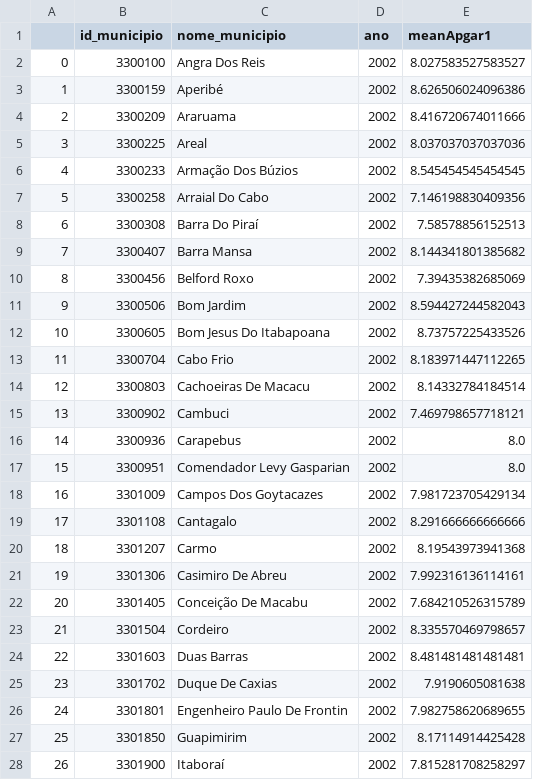
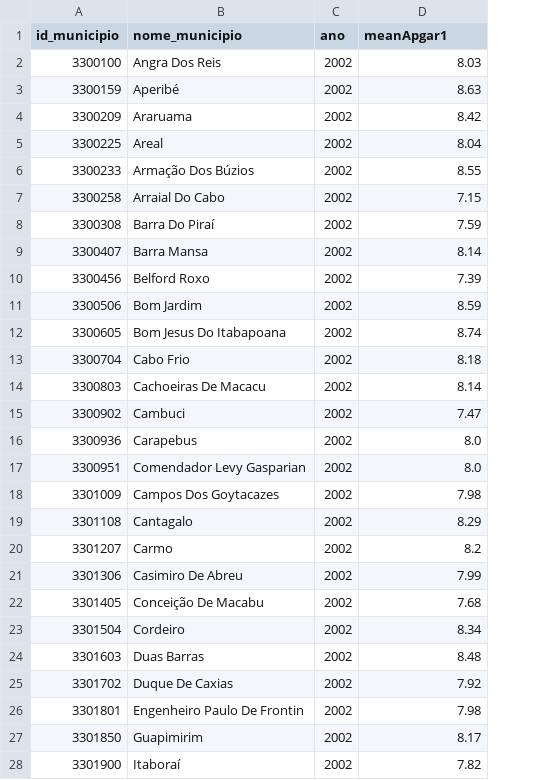
Before and after one commit to felipelmc/Nascidos-Vivos-Viz, a CSV file: mean/apgar1Mean2002.csv, drawn as a sheet; only a part is shown; removed rows and columns are numbered as before the commit, all else as after; the diff covers the shown part only; the diff names each change by its address in the sheet, - before the commit and + after, or states it on an @@ line.

```diff
--- a/mean/apgar1Mean2002.csv
+++ b/mean/apgar1Mean2002.csv
-column A, rows 2-28: 0 | 1 | 2 | 3 | 4 | 5 | 6 | 7 | 8 | 9 | 10 | 11 | 12 | 13 | 14 | 15 | 16 | 17 | 18 | 19 | 20 | 21 | 22 | 23 | 24 | 25 | 26
-D2 (meanApgar1): 8.027583527583527
+D2 (meanApgar1): 8.03
-D3 (meanApgar1): 8.626506024096386
+D3 (meanApgar1): 8.63
-D4 (meanApgar1): 8.416720674011666
+D4 (meanApgar1): 8.42
-D5 (meanApgar1): 8.037037037037036
+D5 (meanApgar1): 8.04
-D6 (meanApgar1): 8.545454545454545
+D6 (meanApgar1): 8.55
-D7 (meanApgar1): 7.146198830409356
+D7 (meanApgar1): 7.15
-D8 (meanApgar1): 7.58578856152513
+D8 (meanApgar1): 7.59
-D9 (meanApgar1): 8.144341801385682
+D9 (meanApgar1): 8.14
-D10 (meanApgar1): 7.39435382685069
+D10 (meanApgar1): 7.39
-D11 (meanApgar1): 8.594427244582043
+D11 (meanApgar1): 8.59
-D12 (meanApgar1): 8.73757225433526
+D12 (meanApgar1): 8.74
-D13 (meanApgar1): 8.183971447112265
+D13 (meanApgar1): 8.18
-D14 (meanApgar1): 8.14332784184514
+D14 (meanApgar1): 8.14
-D15 (meanApgar1): 7.469798657718121
+D15 (meanApgar1): 7.47
-D18 (meanApgar1): 7.981723705429134
+D18 (meanApgar1): 7.98
-D19 (meanApgar1): 8.291666666666666
+D19 (meanApgar1): 8.29
-D20 (meanApgar1): 8.19543973941368
+D20 (meanApgar1): 8.2
-D21 (meanApgar1): 7.992316136114161
+D21 (meanApgar1): 7.99
-D22 (meanApgar1): 7.684210526315789
+D22 (meanApgar1): 7.68
-D23 (meanApgar1): 8.335570469798657
+D23 (meanApgar1): 8.34
-D24 (meanApgar1): 8.481481481481481
+D24 (meanApgar1): 8.48
-D25 (meanApgar1): 7.9190605081638
+D25 (meanApgar1): 7.92
-D26 (meanApgar1): 7.982758620689655
+D26 (meanApgar1): 7.98
-D27 (meanApgar1): 8.17114914425428
+D27 (meanApgar1): 8.17
-D28 (meanApgar1): 7.815281708258297
+D28 (meanApgar1): 7.82
```
Also changed, not shown: 54 edited cells elsewhere in this file, mean/apgar1Mean2001.csv, mean/apgar1Mean2003.csv, 20 other files.
